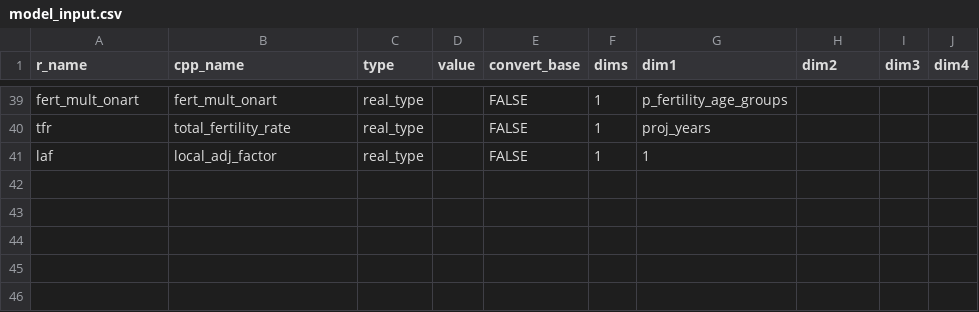
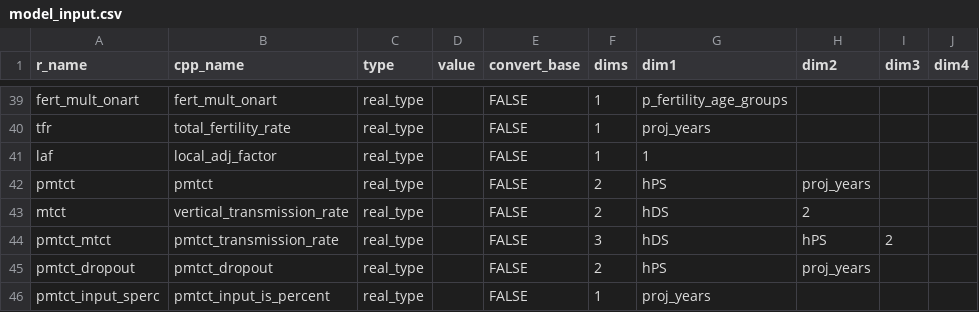
Before and after one commit to mrc-ide/leapfrog, a CSV file: inst/cpp_generation/model_input.csv, drawn as a sheet; only a part is shown, gaps mark what is left out; the diff names each change by its address in the sheet, - before the commit and + after, or states it on an @@ line.

```diff
--- a/inst/cpp_generation/model_input.csv
+++ b/inst/cpp_generation/model_input.csv
+row 42: pmtct | pmtct | real_type |  | FALSE | 2 | hPS | proj_years
+row 43: mtct | vertical_transmission_rate | real_type |  | FALSE | 2 | hDS | 2
+row 44: pmtct_mtct | pmtct_transmission_rate | real_type |  | FALSE | 3 | hDS | hPS | 2
+row 45: pmtct_dropout | pmtct_dropout | real_type |  | FALSE | 2 | hPS | proj_years
+row 46: pmtct_input_sperc | pmtct_input_is_percent | real_type |  | FALSE | 1 | proj_years
```
Also changed, not shown: 5 other files.
